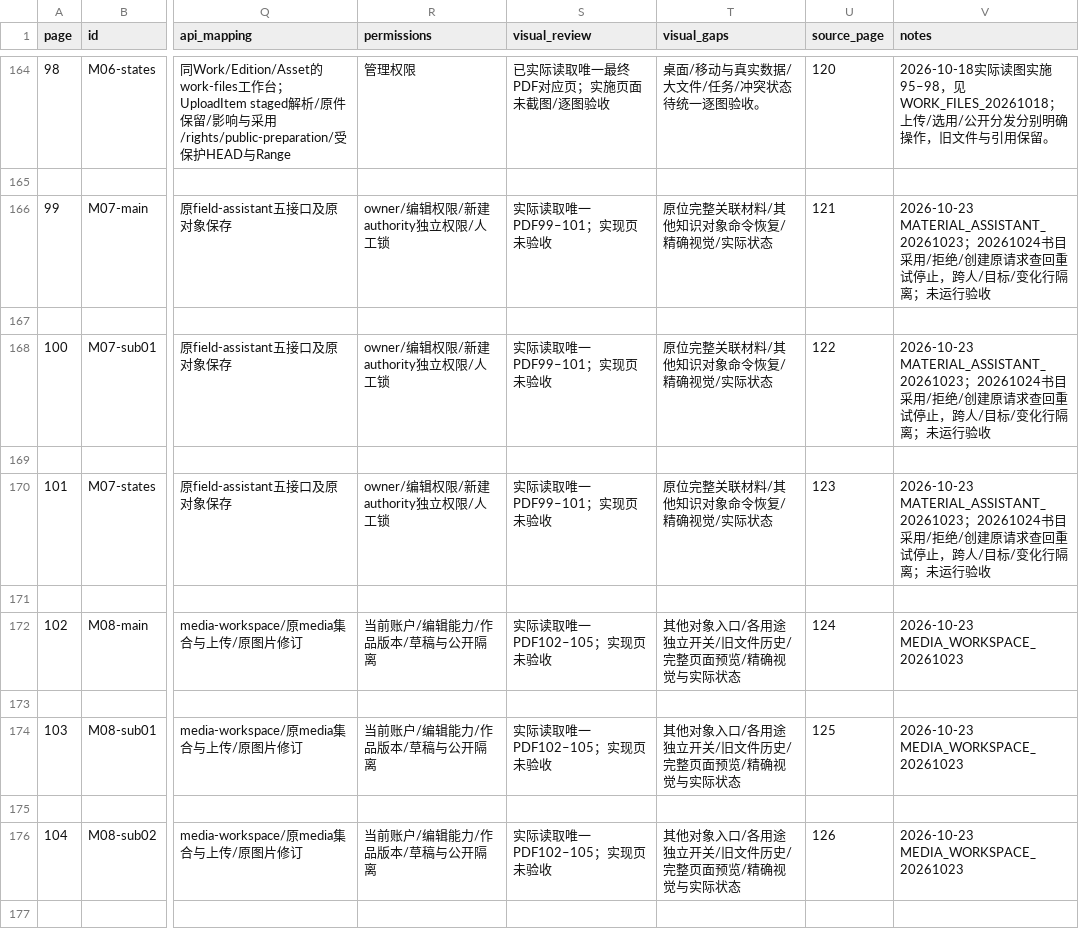
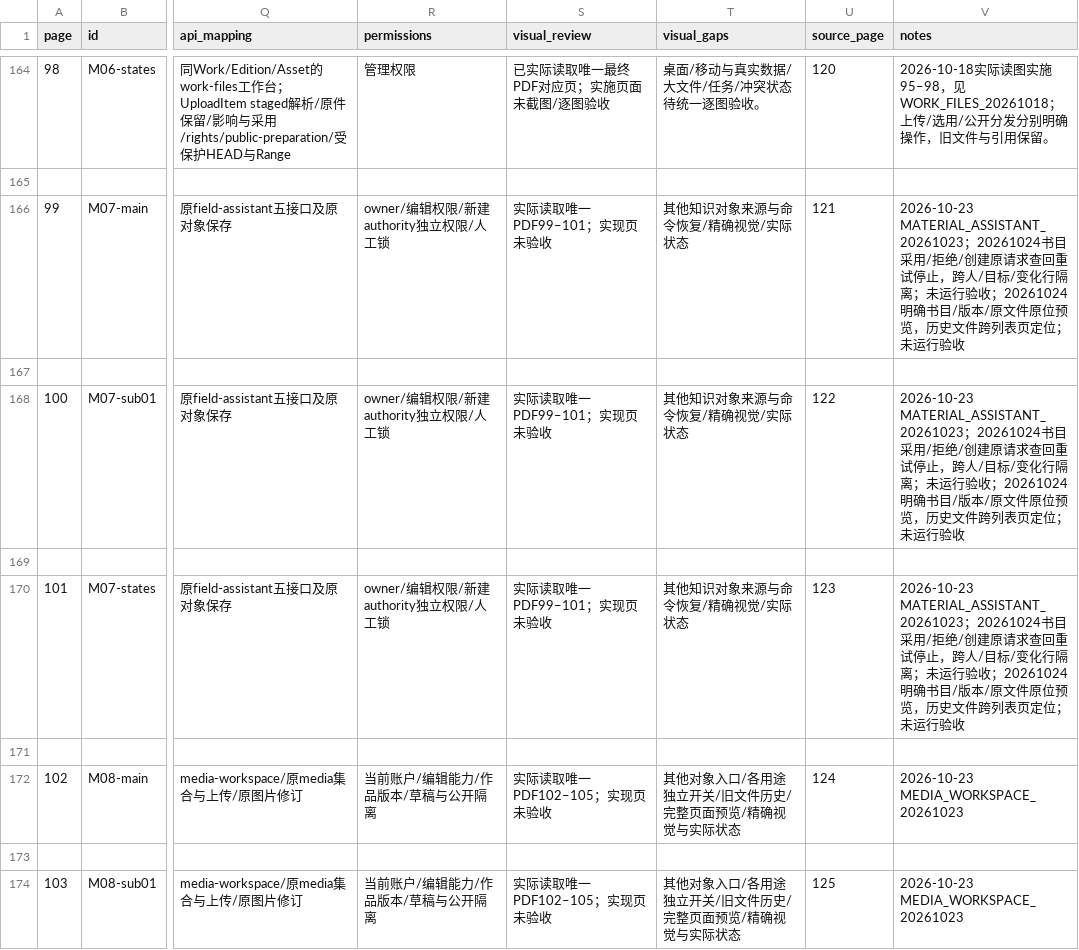
Before and after one commit to WinstonMo0807/social-theory-library, a CSV file: docs/stl4/ATLAS_INDEX.csv, drawn as a sheet; only a part is shown, gaps mark what is left out; the shorter side is filled out with more unchanged rows; the diff names each change by its address in the sheet, - before the commit and + after, or states it on an @@ line.

Commit message:
feat(stl4): inspect exact material sources within the assistant

```diff
--- a/docs/stl4/ATLAS_INDEX.csv
+++ b/docs/stl4/ATLAS_INDEX.csv
-T166 (visual_gaps): 原位完整关联材料/其他知识对象命令恢复/精确视觉/实际状态
+T166 (visual_gaps): 其他知识对象来源与命令恢复/精确视觉/实际状态
-V166 (notes): …运行验收
+V166 (notes): …运行验收；20261024明确书目/版本/原文件原位预览，历史文件跨列表页定位；未运行验收
-T168 (visual_gaps): 原位完整关联材料/其他知识对象命令恢复/精确视觉/实际状态
+T168 (visual_gaps): 其他知识对象来源与命令恢复/精确视觉/实际状态
-V168 (notes): …运行验收
+V168 (notes): …运行验收；20261024明确书目/版本/原文件原位预览，历史文件跨列表页定位；未运行验收
-T170 (visual_gaps): 原位完整关联材料/其他知识对象命令恢复/精确视觉/实际状态
+T170 (visual_gaps): 其他知识对象来源与命令恢复/精确视觉/实际状态
-V170 (notes): …运行验收
+V170 (notes): …运行验收；20261024明确书目/版本/原文件原位预览，历史文件跨列表页定位；未运行验收
```
Also changed, not shown: 19 other files.
